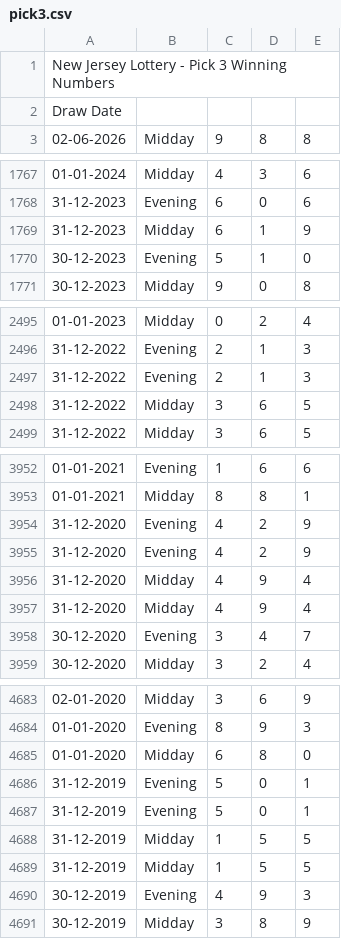
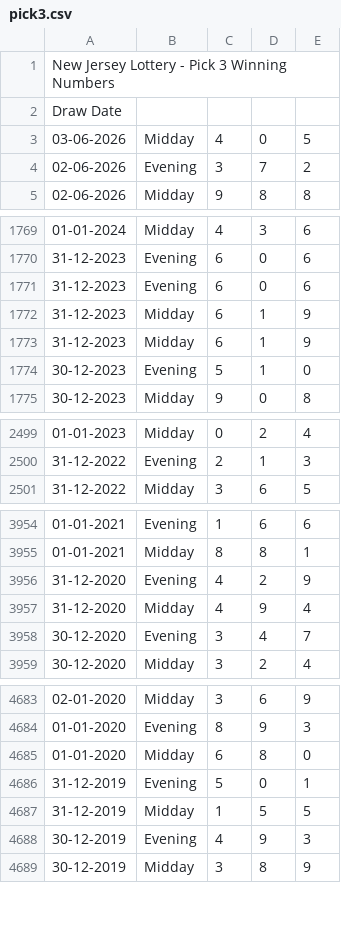
Before and after one commit to beulahpinkey-tech/drawdata, a CSV file: data/nj/pick3.csv, drawn as a sheet; only a part is shown, gaps mark what is left out; the diff covers the shown part only.

```diff
--- a/data/nj/pick3.csv
+++ b/data/nj/pick3.csv
@@ -2,2 +2,4 @@ New Jersey Lottery - Pick 3 Winning Numbers,,,,
 Draw Date,,,,
+03-06-2026,Midday,4,0,5
+02-06-2026,Evening,3,7,2
 02-06-2026,Midday,9,8,8
@@ -1768,2 +1770,4 @@ Draw Date,,,,
 31-12-2023,Evening,6,0,6
+31-12-2023,Evening,6,0,6
+31-12-2023,Midday,6,1,9
 31-12-2023,Midday,6,1,9
@@ -2496,4 +2500,2 @@ Draw Date,,,,
 31-12-2022,Evening,2,1,3
-31-12-2022,Evening,2,1,3
-31-12-2022,Midday,3,6,5
 31-12-2022,Midday,3,6,5
@@ -3954,4 +3956,2 @@ Draw Date,,,,
 31-12-2020,Evening,4,2,9
-31-12-2020,Evening,4,2,9
-31-12-2020,Midday,4,9,4
 31-12-2020,Midday,4,9,4
@@ -4686,4 +4686,2 @@ Draw Date,,,,
 31-12-2019,Evening,5,0,1
-31-12-2019,Evening,5,0,1
-31-12-2019,Midday,1,5,5
 31-12-2019,Midday,1,5,5
```
Also changed, not shown: 2 added rows and 2 removed rows elsewhere in this file, data/nj/pick4.csv, data/pa/pick3.csv, 19 other files.
